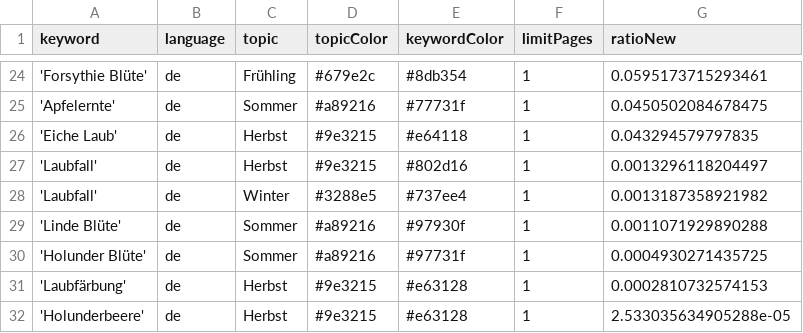
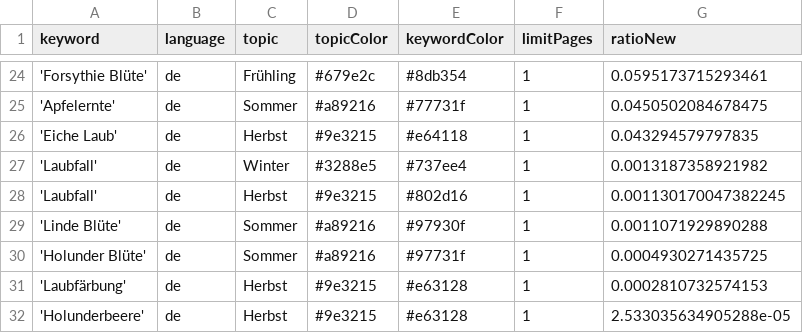
Before and after one commit to newsWhisperer/winterIsComing, a CSV file: keywords.csv, drawn as a sheet; only a part is shown, gaps mark what is left out.

Commit message:
Commit from GitHub Actions (harvest:0.0)

```diff
--- a/keywords.csv
+++ b/keywords.csv
@@ -26,4 +26,4 @@ keyword,language,topic,topicColor,keywordColor,limitPages,ratioNew
 'Eiche Laub',de,Herbst,#9e3215,#e64118,1,0.043294579797835
-'Laubfall',de,Herbst,#9e3215,#802d16,1,0.0013296118204497
 'Laubfall',de,Winter,#3288e5,#737ee4,1,0.0013187358921982
+'Laubfall',de,Herbst,#9e3215,#802d16,1,0.001130170047382245
 'Linde Blüte',de,Sommer,#a89216,#97930f,1,0.0011071929890288
```
